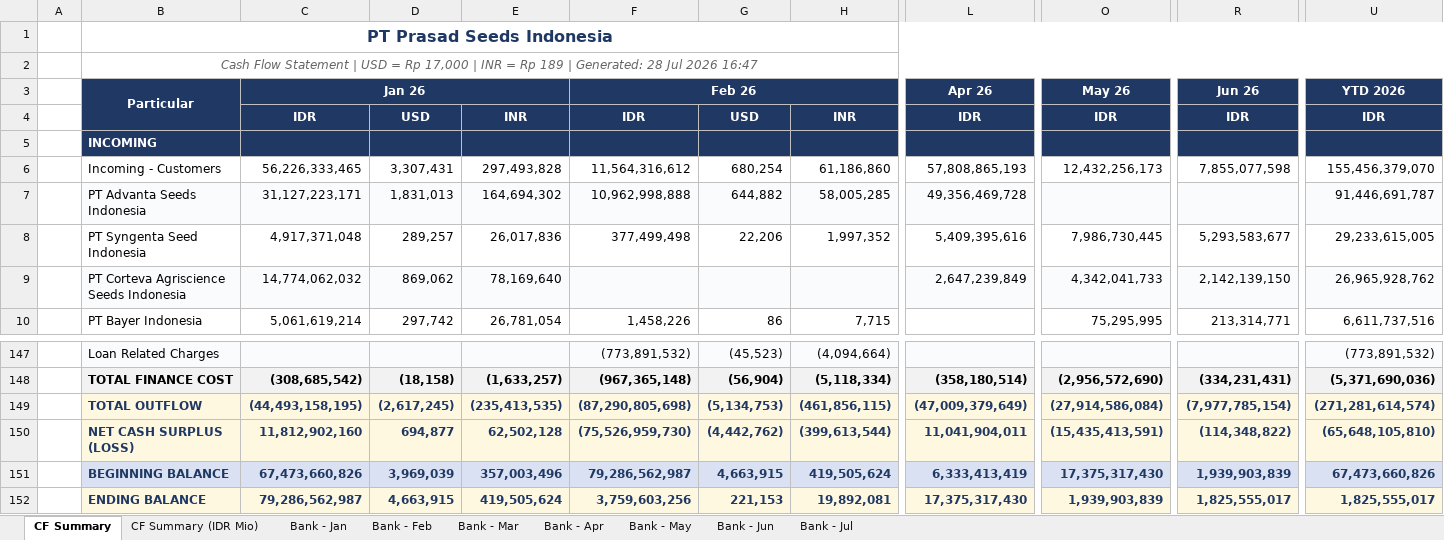
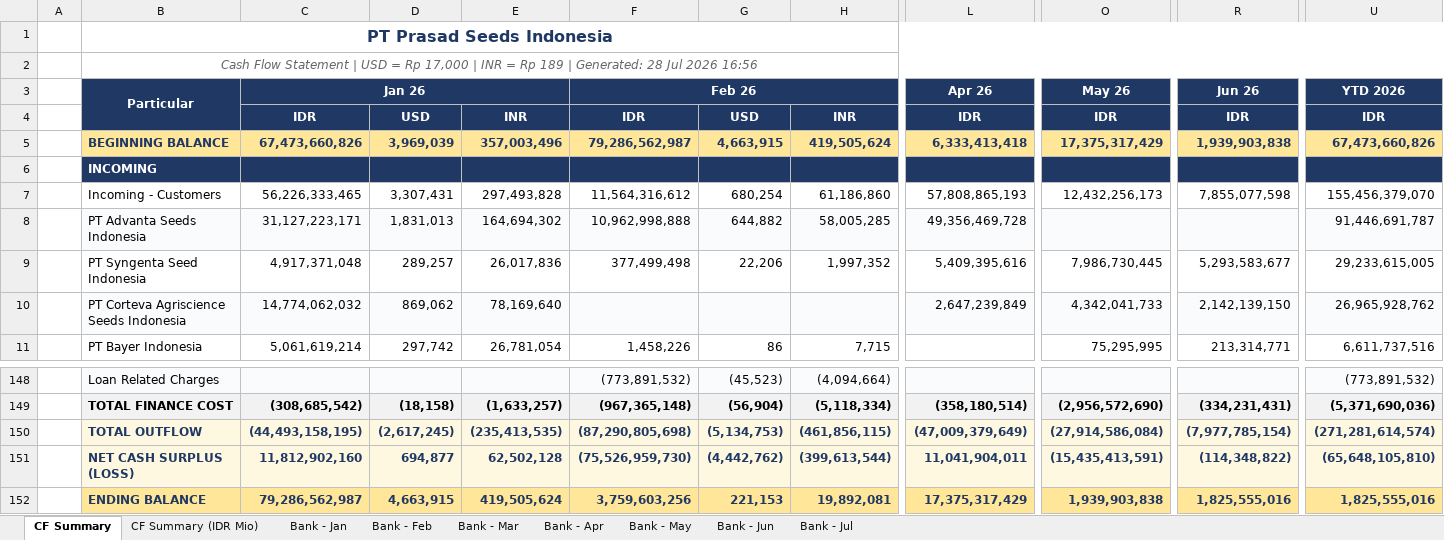
Before and after one commit to finmanagerindonesia-dev/psi-cash-dashboard, an Excel workbook: public/PSI Cash Flow Report.xlsx, sheet CF Summary, drawn as a sheet; only a part is shown, gaps mark what is left out; values as stored, in another font and other column widths than the file's, no borders; removed rows and columns are numbered as before the commit, all else as after; rows hold the shown columns only; the diff covers the shown part only; the diff names each change by its address in the sheet, - before the commit and + after, or states it on an @@ line.

```diff
--- a/public/PSI Cash Flow Report.xlsx (sheet CF Summary)
+++ b/public/PSI Cash Flow Report.xlsx (sheet CF Summary)
-B2: …Jul 2026 16:47
+B2: …Jul 2026 16:56
+row 5:  | BEGINNING BALANCE | 67,473,660,826 | 3,969,039 | 357,003,496 | 79,286,562,987 | 4,663,915 | 419,505,624 | 6,333,413,418 | 17,375,317,429 | 1,939,903,838 | 67,473,660,826
-row 151:  | BEGINNING BALANCE | 67,473,660,826 | 3,969,039 | 357,003,496 | 79,286,562,987 | 4,663,915 | 419,505,624 | 6,333,413,419 | 17,375,317,430 | 1,939,903,839 | 67,473,660,826
-B152:U152 fill: #FFF8E1
+B152:U152 fill: #FFE699
-L152: 17,375,317,430
+L152: 17,375,317,429
-O152: 1,939,903,839
+O152: 1,939,903,838
-R152: 1,825,555,017
+R152: 1,825,555,016
-U152: 1,825,555,017
+U152: 1,825,555,016
```
Also changed, not shown: cell formats elsewhere in this sheet, sheet CF Summary (IDR Mio), 7 other files.
